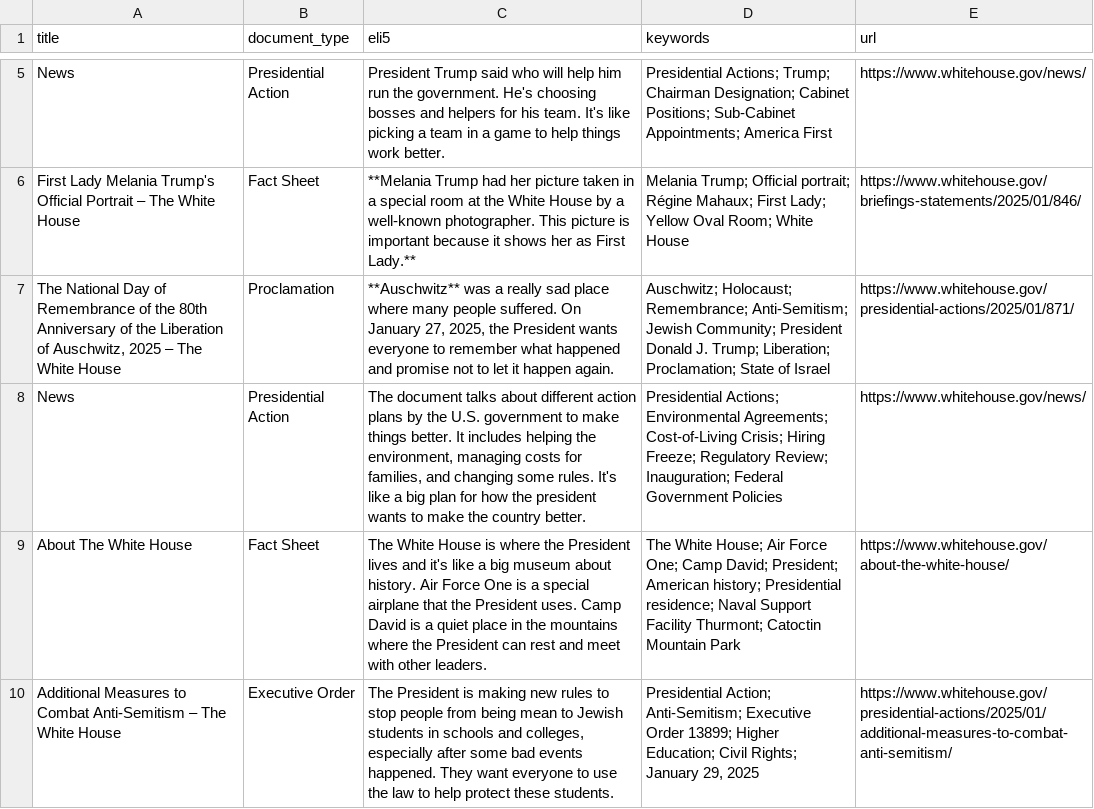
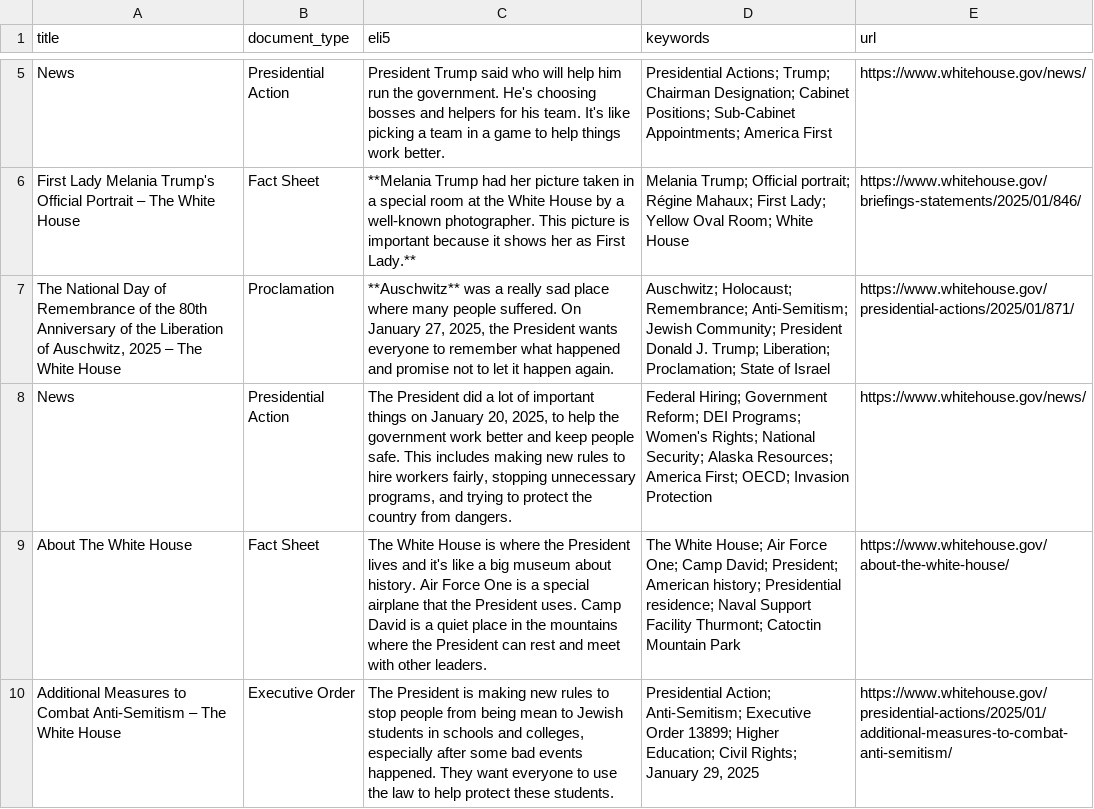
Before and after one commit to mjbommar/wh-pa, a CSV file: pages.csv, drawn as a sheet; only a part is shown, gaps mark what is left out.

```diff
--- a/pages.csv
+++ b/pages.csv
@@ -7,3 +7,3 @@
 "The National Day of Remembrance of the 80th Anniversary of the Liberation of Auschwitz, 2025 – The White House","Proclamation","**Auschwitz** was a really sad place where many people suffered. On January 27, 2025, the President wants everyone to remember what happened and promise not to let it happen again.","Auschwitz; Holocaust; Remembrance; Anti-Semitism; Jewish Community; President Donald J. Trump; Liberation; Proclamation; State of Israel","https://www.whitehouse.gov/presidential-actions/2025/01/871/"
-"News","Presidential Action","The document talks about different action plans by the U.S. government to make things better. It includes helping the environment, managing costs for families, and changing some rules. It's like a big plan for how the president wants to make the country better.","Presidential Actions; Environmental Agreements; Cost-of-Living Crisis; Hiring Freeze; Regulatory Review; Inauguration; Federal Government Policies","https://www.whitehouse.gov/news/"
+"News","Presidential Action","The President did a lot of important things on January 20, 2025, to help the government work better and keep people safe. This includes making new rules to hire workers fairly, stopping unnecessary programs, and trying to protect the country from dangers.","Federal Hiring; Government Reform; DEI Programs; Women's Rights; National Security; Alaska Resources; America First; OECD; Invasion Protection","https://www.whitehouse.gov/news/"
 "About The White House","Fact Sheet","The White House is where the President lives and it's like a big museum about history. Air Force One is a special airplane that the President uses. Camp David is a quiet place in the mountains where the President can rest and meet with other leaders.","The White House; Air Force One; Camp David; President; American history; Presidential residence; Naval Support Facility Thurmont; Catoctin Mountain Park","https://www.whitehouse.gov/about-the-white-house/"
```
Also changed, not shown: 4 other files.
